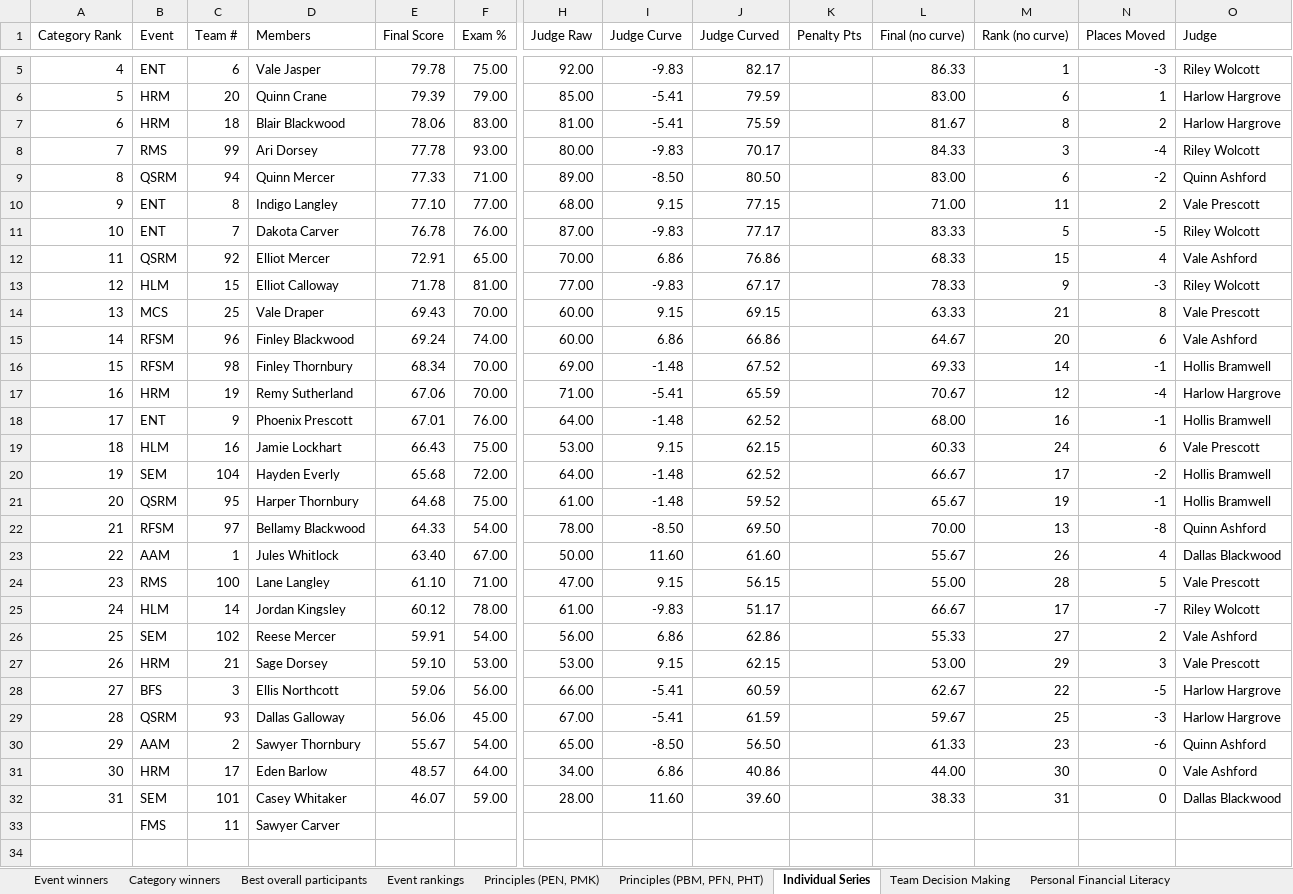
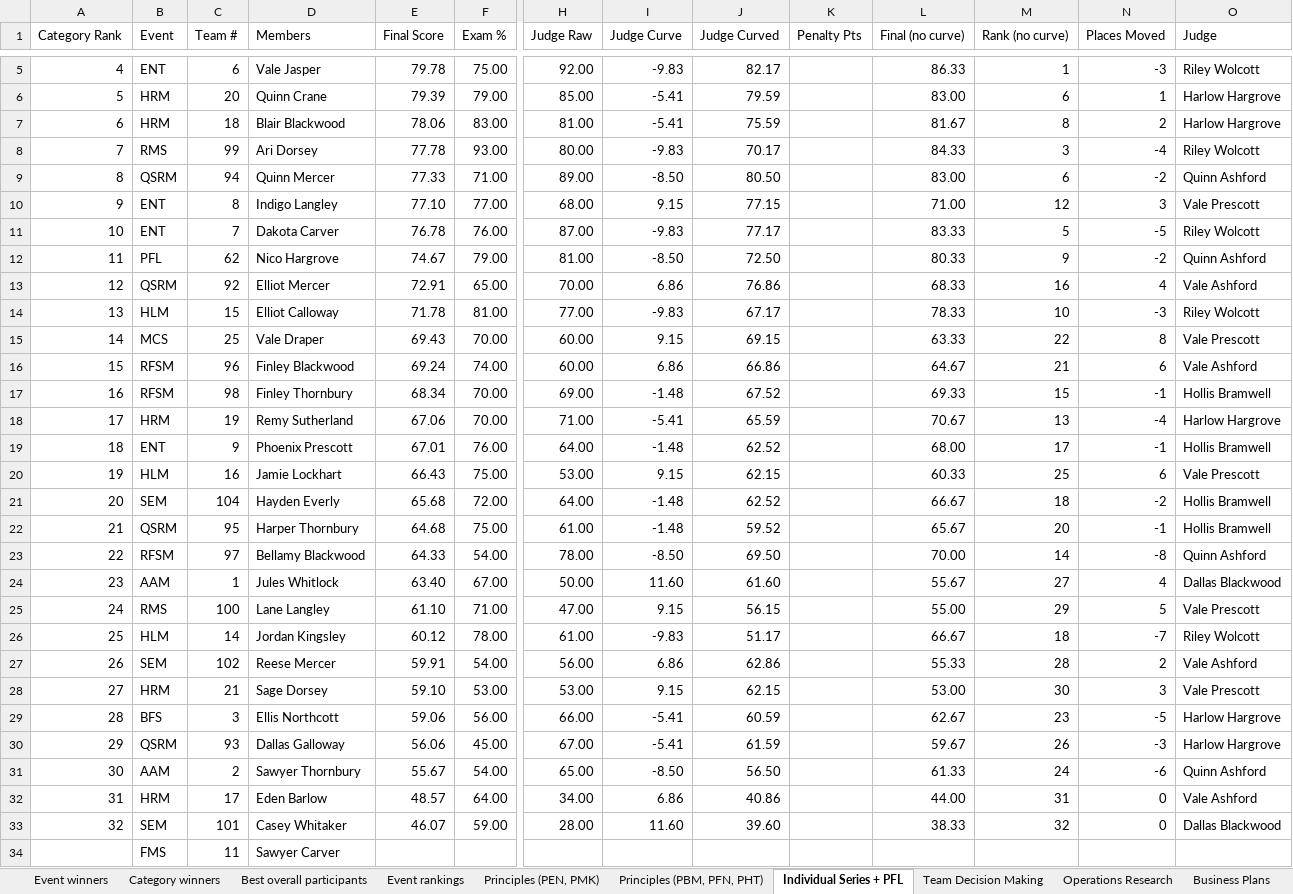
Before and after one commit to hweichen77-dot/VCMC-tabulation-software, an Excel workbook: sample-data/2026_VCMC_results.xlsx, sheet Individual Series + PFL, drawn as a sheet; only a part is shown, gaps mark what is left out; values as stored, in another font and other column widths than the file's, no borders; addresses are those after the commit; rows hold the shown columns only; the diff covers the shown part only; the diff names each change by its address in the sheet, - before the commit and + after, or states it on an @@ line.

Commit message:
Rank PFL with Individual Series

```diff
--- a/sample-data/2026_VCMC_results.xlsx (sheet Individual Series + PFL)
+++ b/sample-data/2026_VCMC_results.xlsx (sheet Individual Series + PFL)
-sheet tab: Individual Series
+sheet tab: Individual Series + PFL
-sheet tab: Personal Financial Literacy
-M10 (Rank (no curve)): 11
+M10 (Rank (no curve)): 12
-N10 (Places Moved): 2
+N10 (Places Moved): 3
+row 12: 11 | PFL | 62 | Nico Hargrove | 74.67 | 79.00 | 81.00 | -8.50 | 72.50 |  | 80.33 | 9 | -2 | Quinn Ashford
@@ column A (Category Rank) renumbered between rows 13 and 33 @@
-M13 (Rank (no curve)): 15
+M13 (Rank (no curve)): 16
-M14 (Rank (no curve)): 9
+M14 (Rank (no curve)): 10
-M15 (Rank (no curve)): 21
+M15 (Rank (no curve)): 22
-M16 (Rank (no curve)): 20
+M16 (Rank (no curve)): 21
-M17 (Rank (no curve)): 14
+M17 (Rank (no curve)): 15
-M18 (Rank (no curve)): 12
+M18 (Rank (no curve)): 13
-M19 (Rank (no curve)): 16
+M19 (Rank (no curve)): 17
-M20 (Rank (no curve)): 24
+M20 (Rank (no curve)): 25
-M21 (Rank (no curve)): 17
+M21 (Rank (no curve)): 18
-M22 (Rank (no curve)): 19
+M22 (Rank (no curve)): 20
-M23 (Rank (no curve)): 13
+M23 (Rank (no curve)): 14
-M24 (Rank (no curve)): 26
+M24 (Rank (no curve)): 27
-M25 (Rank (no curve)): 28
+M25 (Rank (no curve)): 29
-M26 (Rank (no curve)): 17
+M26 (Rank (no curve)): 18
-M27 (Rank (no curve)): 27
+M27 (Rank (no curve)): 28
-M28 (Rank (no curve)): 29
+M28 (Rank (no curve)): 30
-M29 (Rank (no curve)): 22
+M29 (Rank (no curve)): 23
-M30 (Rank (no curve)): 25
+M30 (Rank (no curve)): 26
-M31 (Rank (no curve)): 23
+M31 (Rank (no curve)): 24
-M32 (Rank (no curve)): 30
+M32 (Rank (no curve)): 31
-M33 (Rank (no curve)): 31
+M33 (Rank (no curve)): 32
```
Also changed, not shown: 2 edited cells elsewhere in this sheet, sheet Category winners, 1 other file.
